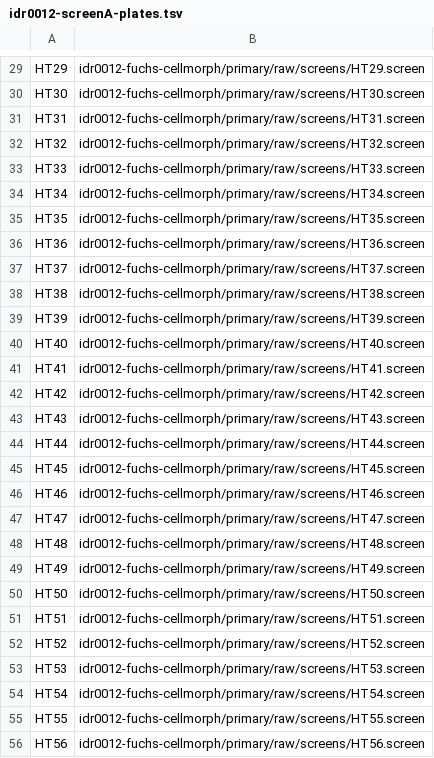
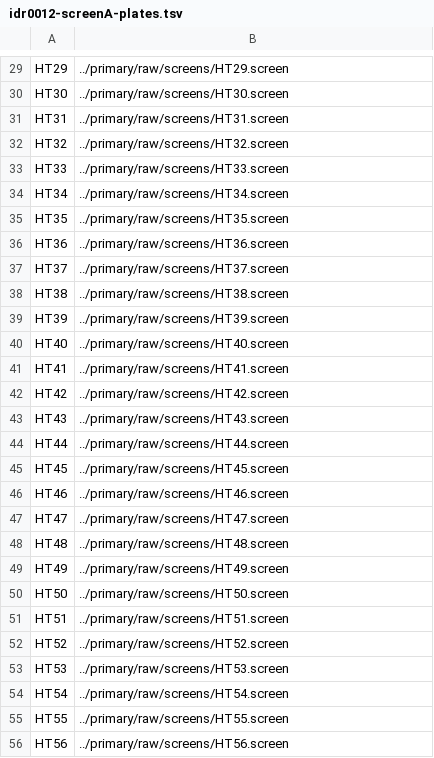
Before and after one commit to IDR/idr0012-fuchs-cellmorph, a TSV file: screenA/idr0012-screenA-plates.tsv, drawn as a sheet; only a part is shown, gaps mark what is left out; the diff covers the shown part only; the diff names each change by its address in the sheet, - before the commit and + after, or states it on an @@ line.

```diff
--- a/screenA/idr0012-screenA-plates.tsv
+++ b/screenA/idr0012-screenA-plates.tsv
-B29: idr0012-fuchs-cellmorph/primary/raw/screens/HT29.screen
+B29: ../primary/raw/screens/HT29.screen
-B30: idr0012-fuchs-cellmorph/primary/raw/screens/HT30.screen
+B30: ../primary/raw/screens/HT30.screen
-B31: idr0012-fuchs-cellmorph/primary/raw/screens/HT31.screen
+B31: ../primary/raw/screens/HT31.screen
-B32: idr0012-fuchs-cellmorph/primary/raw/screens/HT32.screen
+B32: ../primary/raw/screens/HT32.screen
-B33: idr0012-fuchs-cellmorph/primary/raw/screens/HT33.screen
+B33: ../primary/raw/screens/HT33.screen
-B34: idr0012-fuchs-cellmorph/primary/raw/screens/HT34.screen
+B34: ../primary/raw/screens/HT34.screen
-B35: idr0012-fuchs-cellmorph/primary/raw/screens/HT35.screen
+B35: ../primary/raw/screens/HT35.screen
-B36: idr0012-fuchs-cellmorph/primary/raw/screens/HT36.screen
+B36: ../primary/raw/screens/HT36.screen
-B37: idr0012-fuchs-cellmorph/primary/raw/screens/HT37.screen
+B37: ../primary/raw/screens/HT37.screen
-B38: idr0012-fuchs-cellmorph/primary/raw/screens/HT38.screen
+B38: ../primary/raw/screens/HT38.screen
-B39: idr0012-fuchs-cellmorph/primary/raw/screens/HT39.screen
+B39: ../primary/raw/screens/HT39.screen
-B40: idr0012-fuchs-cellmorph/primary/raw/screens/HT40.screen
+B40: ../primary/raw/screens/HT40.screen
-B41: idr0012-fuchs-cellmorph/primary/raw/screens/HT41.screen
+B41: ../primary/raw/screens/HT41.screen
-B42: idr0012-fuchs-cellmorph/primary/raw/screens/HT42.screen
+B42: ../primary/raw/screens/HT42.screen
-B43: idr0012-fuchs-cellmorph/primary/raw/screens/HT43.screen
+B43: ../primary/raw/screens/HT43.screen
-B44: idr0012-fuchs-cellmorph/primary/raw/screens/HT44.screen
+B44: ../primary/raw/screens/HT44.screen
-B45: idr0012-fuchs-cellmorph/primary/raw/screens/HT45.screen
+B45: ../primary/raw/screens/HT45.screen
-B46: idr0012-fuchs-cellmorph/primary/raw/screens/HT46.screen
+B46: ../primary/raw/screens/HT46.screen
-B47: idr0012-fuchs-cellmorph/primary/raw/screens/HT47.screen
+B47: ../primary/raw/screens/HT47.screen
-B48: idr0012-fuchs-cellmorph/primary/raw/screens/HT48.screen
+B48: ../primary/raw/screens/HT48.screen
-B49: idr0012-fuchs-cellmorph/primary/raw/screens/HT49.screen
+B49: ../primary/raw/screens/HT49.screen
-B50: idr0012-fuchs-cellmorph/primary/raw/screens/HT50.screen
+B50: ../primary/raw/screens/HT50.screen
-B51: idr0012-fuchs-cellmorph/primary/raw/screens/HT51.screen
+B51: ../primary/raw/screens/HT51.screen
-B52: idr0012-fuchs-cellmorph/primary/raw/screens/HT52.screen
+B52: ../primary/raw/screens/HT52.screen
-B53: idr0012-fuchs-cellmorph/primary/raw/screens/HT53.screen
+B53: ../primary/raw/screens/HT53.screen
-B54: idr0012-fuchs-cellmorph/primary/raw/screens/HT54.screen
+B54: ../primary/raw/screens/HT54.screen
-B55: idr0012-fuchs-cellmorph/primary/raw/screens/HT55.screen
+B55: ../primary/raw/screens/HT55.screen
-B56: idr0012-fuchs-cellmorph/primary/raw/screens/HT56.screen
+B56: ../primary/raw/screens/HT56.screen
```
Also changed, not shown: 40 edited cells elsewhere in this file, screenB/idr0012-screenB-plates.tsv, screenC/idr0012-screenC-plates.tsv.
